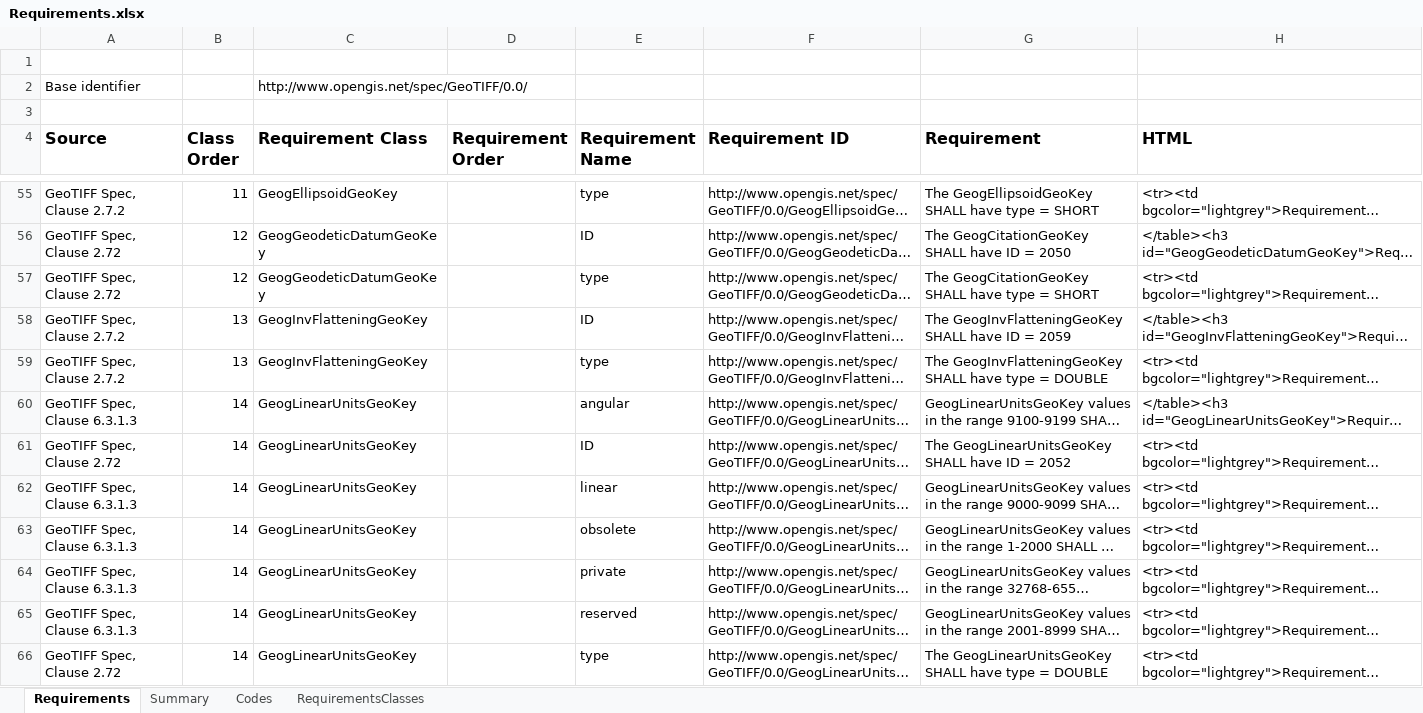
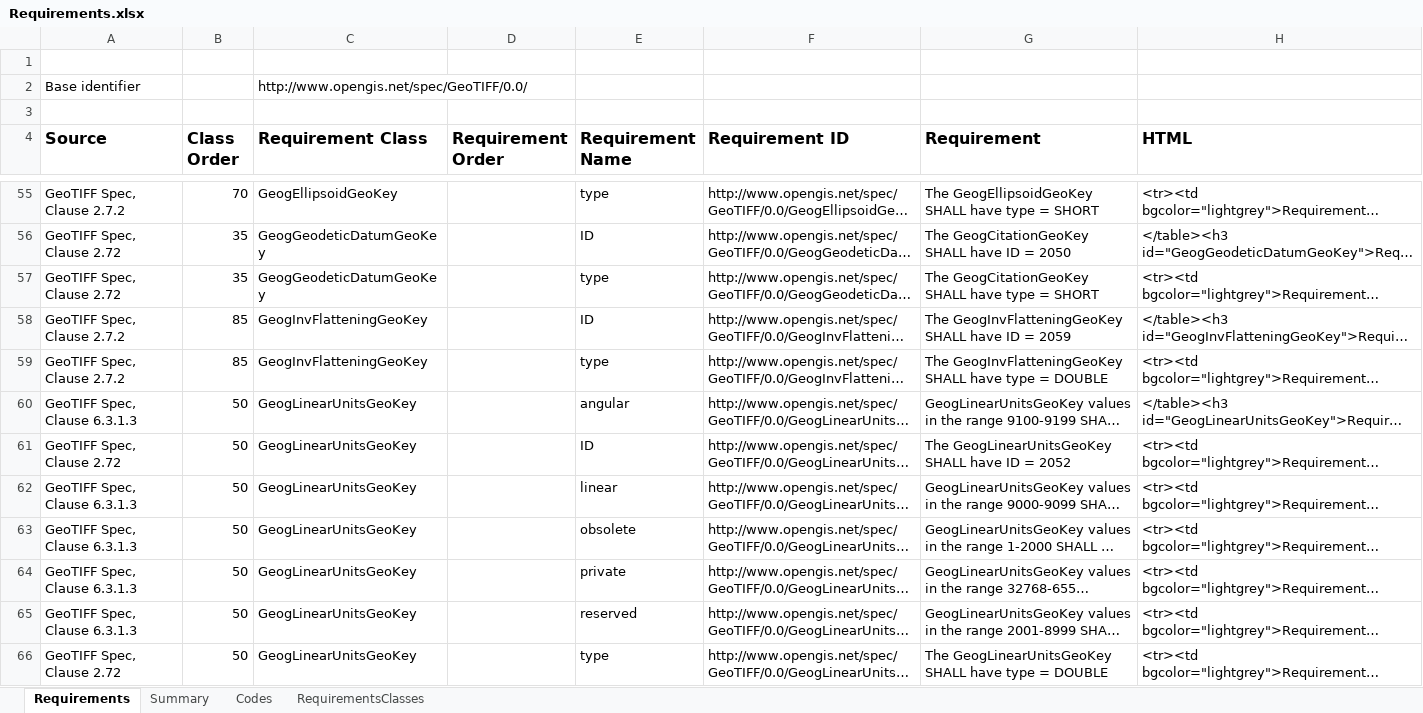
Before and after one commit to opengeospatial/geotiff, an Excel workbook: Requirements/Requirements.xlsx, sheet Requirements, drawn as a sheet; only a part is shown, gaps mark what is left out; long unchanged cells end in …; values as stored, in another font and other column widths than the file's, no borders; the diff covers the shown part only; the diff names each change by its address in the sheet, - before the commit and + after, or states it on an @@ line.

Commit message:
Sorting Requirements
Sorted requirements by groups and got numbering fixed

```diff
--- a/Requirements/Requirements.xlsx (sheet Requirements)
+++ b/Requirements/Requirements.xlsx (sheet Requirements)
-B55 (Class Order): 11
+B55 (Class Order): 70
-B56:B57 (Class Order): 12
+B56:B57 (Class Order): 35
-B58:B59 (Class Order): 13
+B58:B59 (Class Order): 85
-B60:B66 (Class Order): 14
+B60:B66 (Class Order): 50
```
Also changed, not shown: 136 edited cells elsewhere in this sheet, 5 other files.
